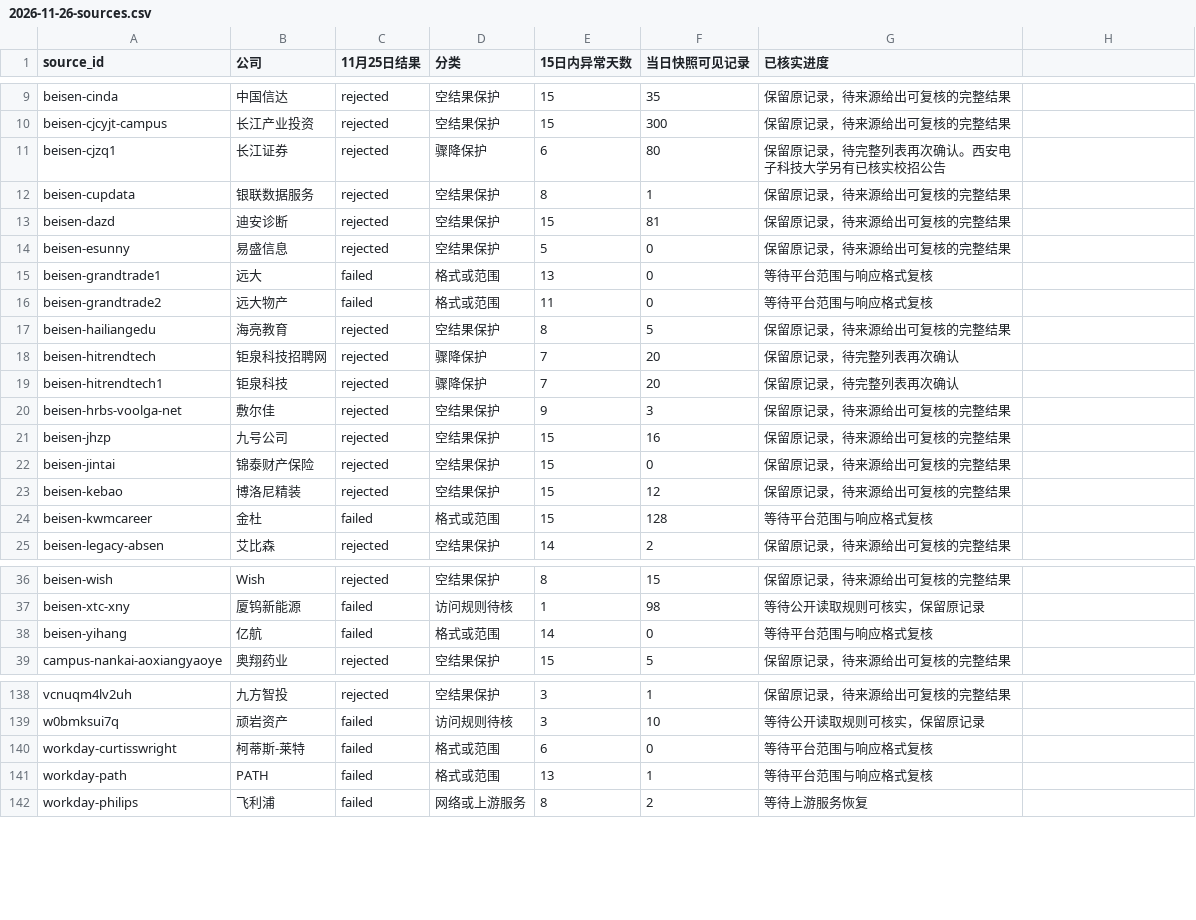
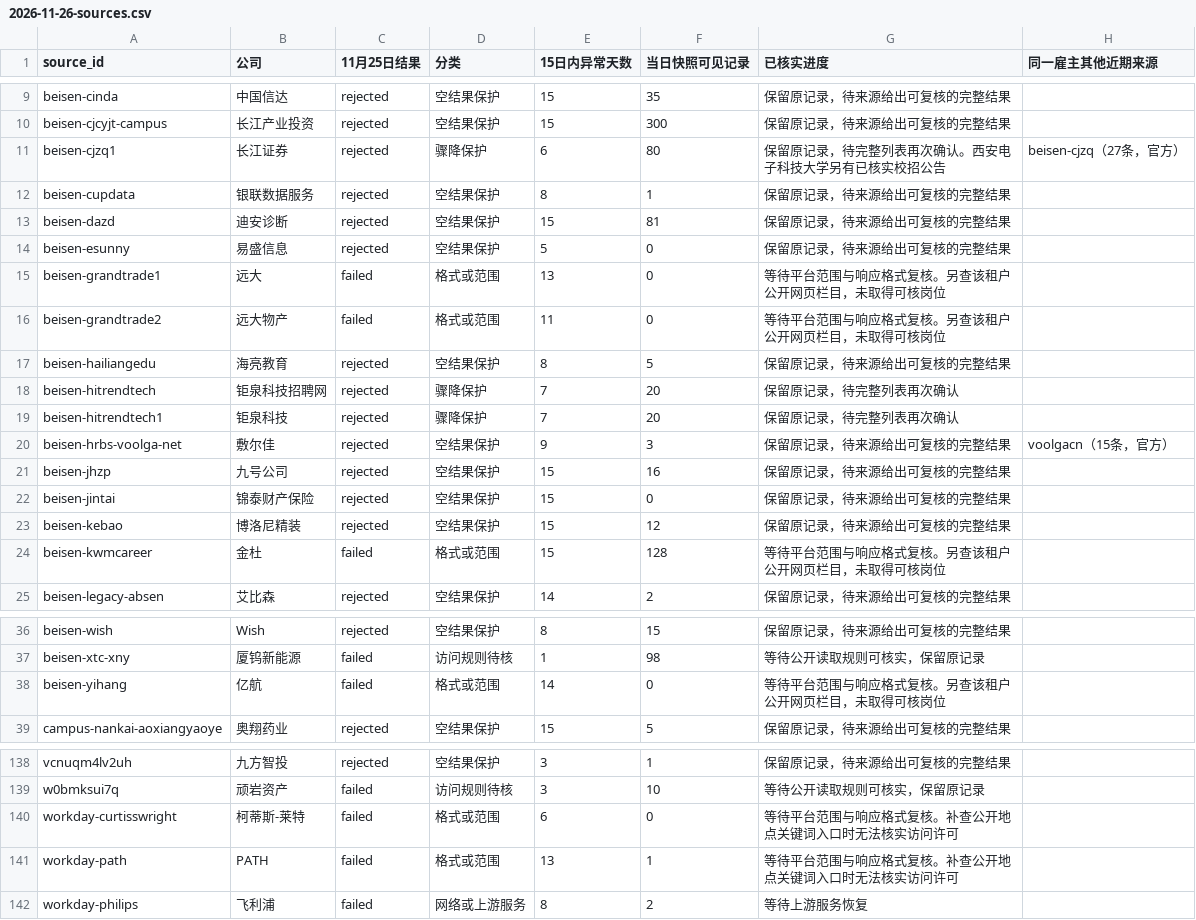
Before and after one commit to lijiaqi-AI-Product-Manager/job_radar, a CSV file: evals/results/2026-11-26-sources.csv, drawn as a sheet; only a part is shown, gaps mark what is left out; the diff names each change by its address in the sheet, - before the commit and + after, or states it on an @@ line.

```diff
--- a/evals/results/2026-11-26-sources.csv
+++ b/evals/results/2026-11-26-sources.csv
-H1: (empty)
+H1: 同一雇主其他近期来源
-H11 (同一雇主其他近期来源): (empty)
+H11 (同一雇主其他近期来源): beisen-cjzq（27条，官方）
-G15:G16 (已核实进度): 等待平台范围与响应格式复核
+G15:G16 (已核实进度): 等待平台范围与响应格式复核。另查该租户公开网页栏目，未取得可核岗位
-H20 (同一雇主其他近期来源): (empty)
+H20 (同一雇主其他近期来源): voolgacn（15条，官方）
-G24 (已核实进度): 等待平台范围与响应格式复核
+G24 (已核实进度): 等待平台范围与响应格式复核。另查该租户公开网页栏目，未取得可核岗位
-G38 (已核实进度): 等待平台范围与响应格式复核
+G38 (已核实进度): 等待平台范围与响应格式复核。另查该租户公开网页栏目，未取得可核岗位
-G140:G141 (已核实进度): 等待平台范围与响应格式复核
+G140:G141 (已核实进度): 等待平台范围与响应格式复核。补查公开地点关键词入口时无法核实访问许可
```
Also changed, not shown: 9 other files.
